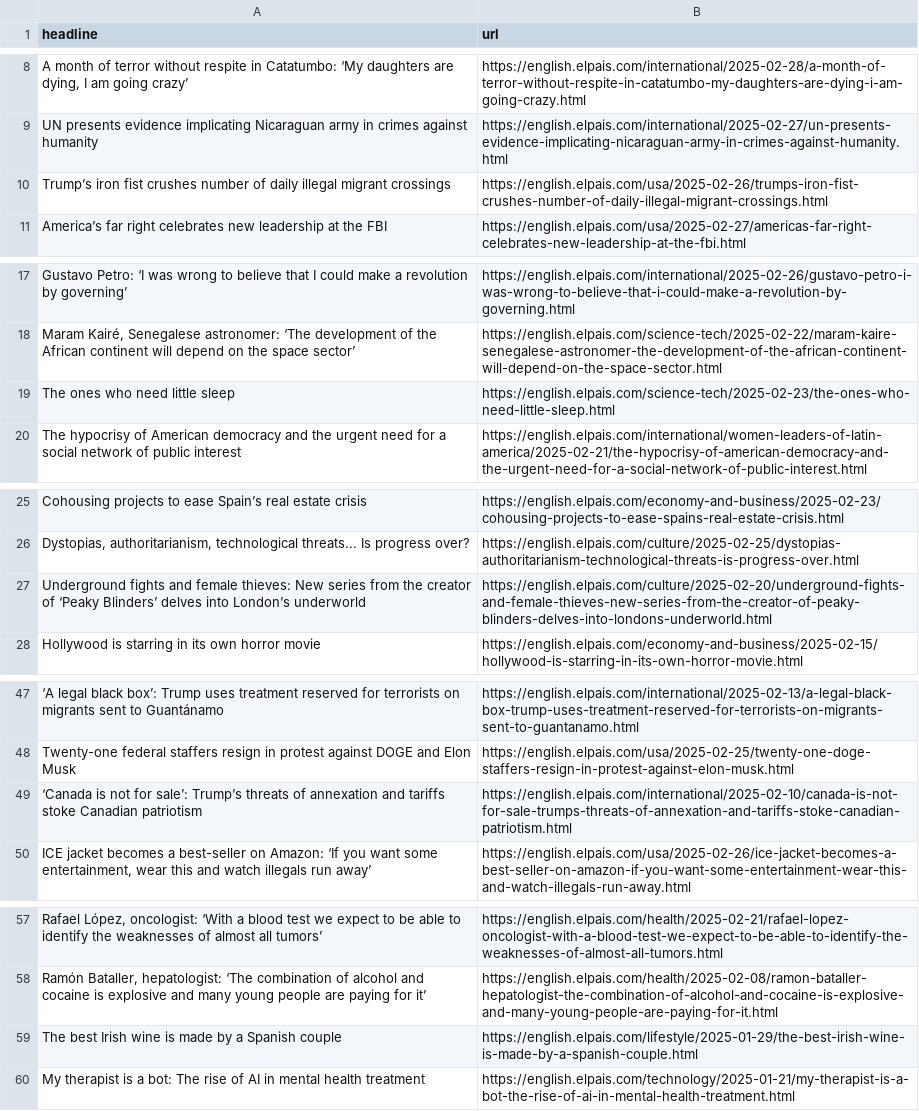
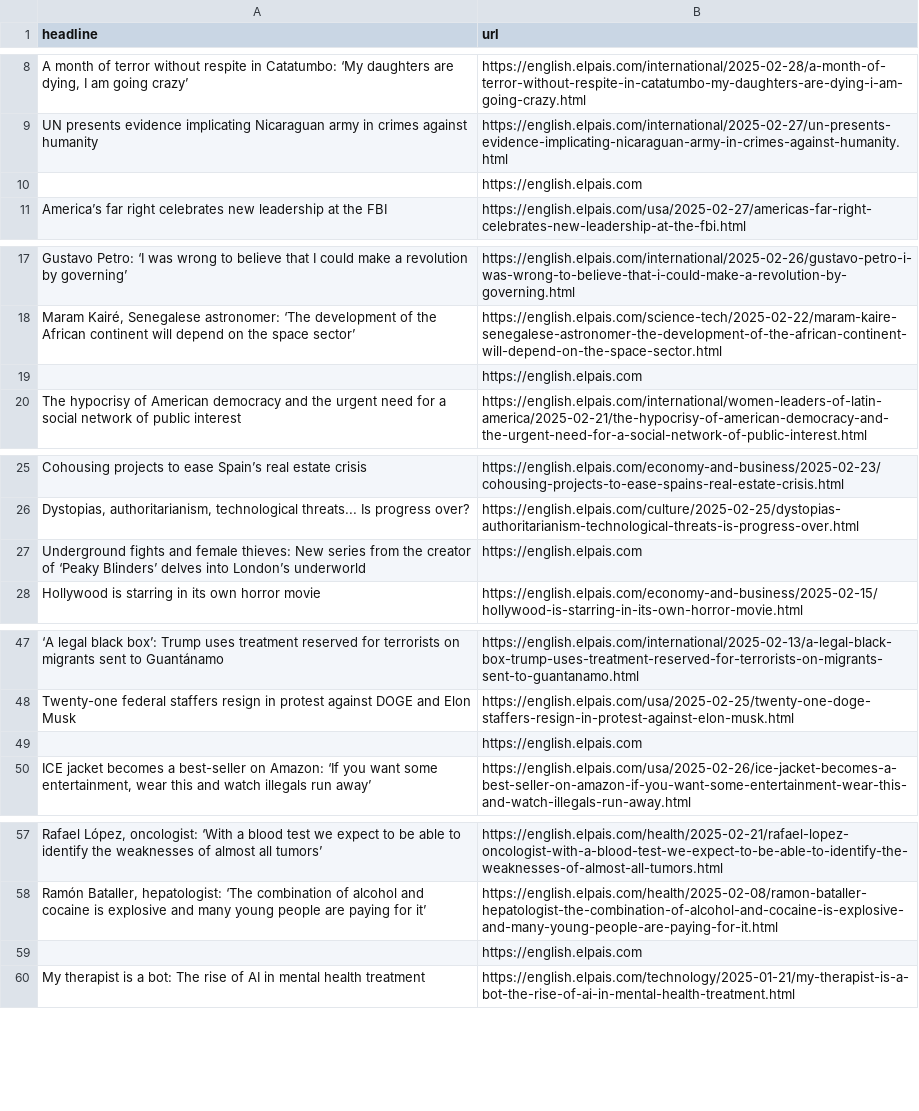
Before and after one commit to berberebecca/el-pais-autoscraper, a CSV file: headlines.csv, drawn as a sheet; only a part is shown, gaps mark what is left out; removed rows and columns are numbered as before the commit, all else as after; the diff covers the shown part only; the diff names each change by its address in the sheet, - before the commit and + after, or states it on an @@ line.

```diff
--- a/headlines.csv
+++ b/headlines.csv
-row 10: Trump’s iron fist crushes number of daily illegal migrant crossings | https://english.elpais.com/usa/2025-02-26/trumps-iron-fist-crushes-number-of-daily-illegal-migrant-crossings.html
+row 10:  | https://english.elpais.com
-row 19: The ones who need little sleep | https://english.elpais.com/science-tech/2025-02-23/the-ones-who-need-little-sleep.html
+row 19:  | https://english.elpais.com
-B27 (url): https://english.elpais.com/culture/2025-02-20/underground-fights-and-female-thieves-new-series-from-the-creator-of-peaky-blinders-delves-into-londons-underworld.html
+B27 (url): https://english.elpais.com
-row 49: ‘Canada is not for sale’: Trump’s threats of annexation and tariffs stoke Canadian patriotism | https://english.elpais.com/international/2025-02-10/canada-is-not-for-sale-trumps-threats-of-annexation-and-tariffs-stoke-canadian-patriotism.html
+row 49:  | https://english.elpais.com
-row 59: The best Irish wine is made by a Spanish couple | https://english.elpais.com/lifestyle/2025-01-29/the-best-irish-wine-is-made-by-a-spanish-couple.html
+row 59:  | https://english.elpais.com
```
Also changed, not shown: 1 edited cell elsewhere in this file.
